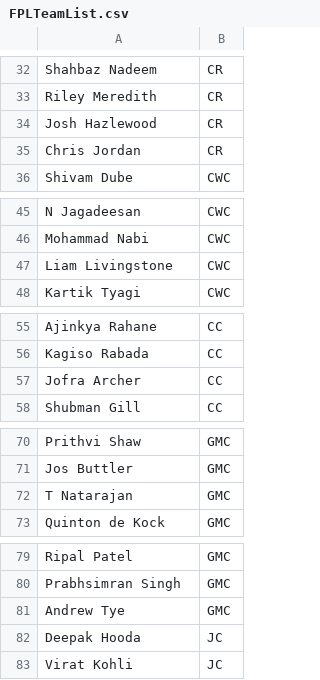
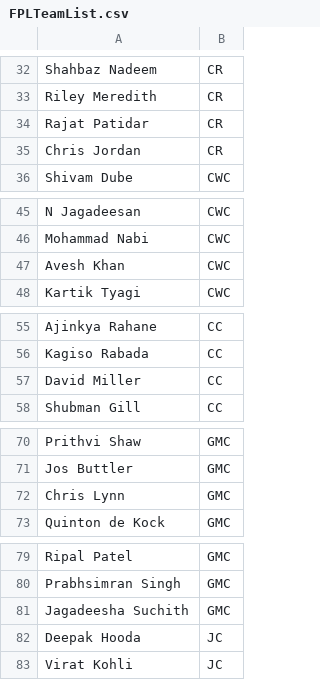
Before and after one commit to JiyaRashi/IPLFranchise2021, a CSV file: Data/FPLTeamList.csv, drawn as a sheet; only a part is shown, gaps mark what is left out.

```diff
--- a/Data/FPLTeamList.csv
+++ b/Data/FPLTeamList.csv
@@ -33,3 +33,3 @@ Shahbaz Nadeem	,	CR
 Riley Meredith	,	CR
-Josh Hazlewood	,	CR
+Rajat Patidar 	,	CR
 Chris Jordan	,	CR
@@ -46,3 +46,3 @@ N Jagadeesan	,	CWC
 Mohammad Nabi	,	CWC
-Liam Livingstone	,	CWC
+Avesh Khan	,	CWC
 Kartik Tyagi	,	CWC
@@ -56,3 +56,3 @@ Ajinkya Rahane	,	CC
 Kagiso Rabada	,	CC
-Jofra Archer	,	CC
+David Miller	,	CC
 Shubman Gill	,	CC
@@ -71,3 +71,3 @@ Prithvi Shaw	,	GMC
 Jos Buttler	,	GMC
-T Natarajan	,	GMC
+Chris Lynn	,	GMC
 Quinton de Kock	,	GMC
@@ -80,3 +80,3 @@ Ripal Patel	,	GMC
 Prabhsimran Singh	,	GMC
-Andrew Tye	,	GMC
+Jagadeesha Suchith	,	GMC
 Deepak Hooda	,	JC
```
Also changed, not shown: Data/MatchPoints/24/BatScore.csv, Data/MatchPoints/24/BowlScore.csv, 2 other files.
